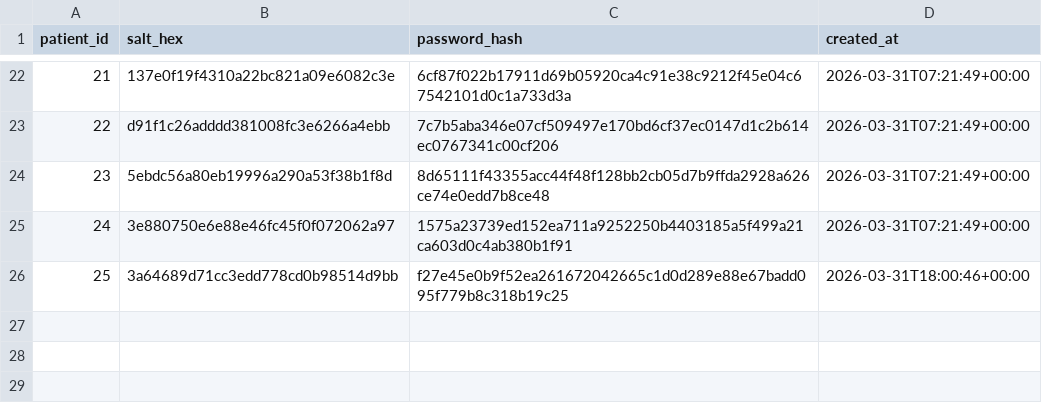
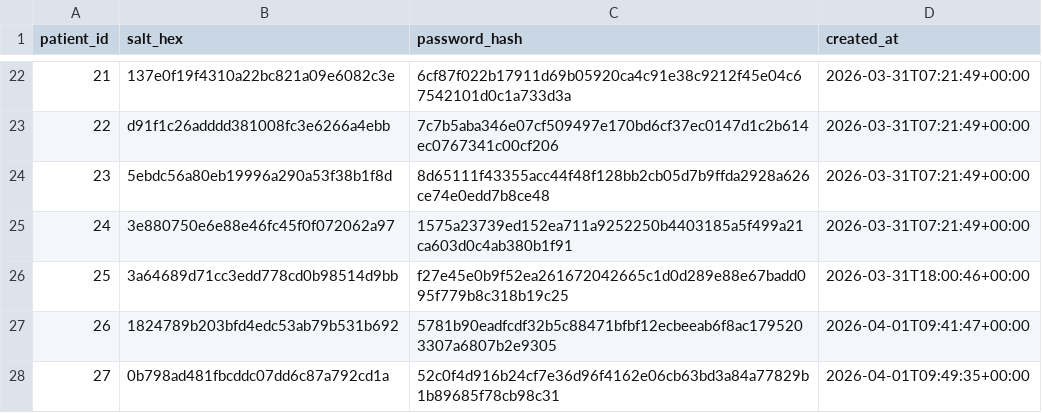
Before and after one commit to janubot21/AI-Powered-Medical-Appointment-Disease-Risk-Prediction-System, a CSV file: backend/datasets/patient_accounts.csv, drawn as a sheet; only a part is shown, gaps mark what is left out.

```diff
--- a/backend/datasets/patient_accounts.csv
+++ b/backend/datasets/patient_accounts.csv
@@ -26 +26,3 @@ patient_id,salt_hex,password_hash,created_at
 25,3a64689d71cc3edd778cd0b98514d9bb,f27e45e0b9f52ea261672042665c1d0d289e88e67badd095f779b8c318b19c25,2026-03-31T18:00:46+00:00
+26,1824789b203bfd4edc53ab79b531b692,5781b90eadfcdf32b5c88471bfbf12ecbeeab6f8ac1795203307a6807b2e9305,2026-04-01T09:41:47+00:00
+27,0b798ad481fbcddc07dd6c87a792cd1a,52c0f4d916b24cf7e36d96f4162e06cb63bd3a84a77829b1b89685f78cb98c31,2026-04-01T09:49:35+00:00
```
Also changed, not shown: backend/datasets/patients.csv, 16 other files.
